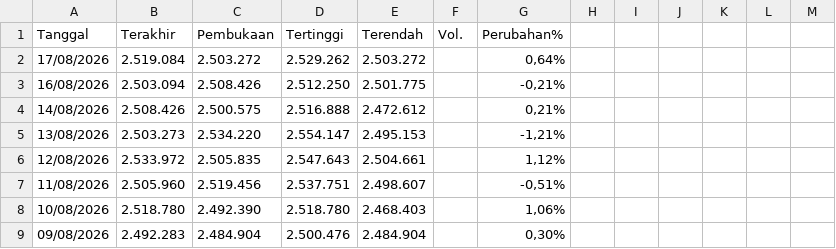
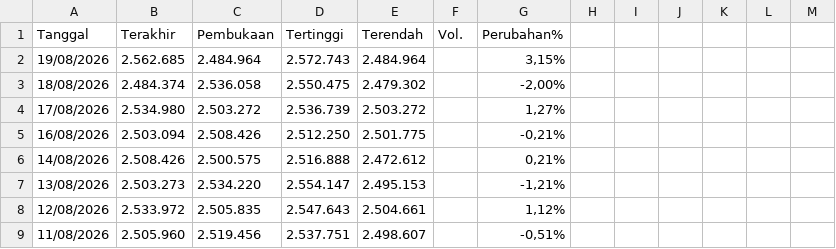
Before and after one commit to wlmyaps/kurs, a CSV file: Data Historis GAU_IDR.csv, drawn as a sheet; only a part is shown; the shorter side is filled out with more unchanged rows.

```diff
--- a/Data Historis GAU_IDR.csv
+++ b/Data Historis GAU_IDR.csv
@@ -1,3 +1,5 @@
 "Tanggal","Terakhir","Pembukaan","Tertinggi","Terendah","Vol.","Perubahan%"
-"17/08/2026","2.519.084","2.503.272","2.529.262","2.503.272","","0,64%"
+"19/08/2026","2.562.685","2.484.964","2.572.743","2.484.964","","3,15%"
+"18/08/2026","2.484.374","2.536.058","2.550.475","2.479.302","","-2,00%"
+"17/08/2026","2.534.980","2.503.272","2.536.739","2.503.272","","1,27%"
 "16/08/2026","2.503.094","2.508.426","2.512.250","2.501.775","","-0,21%"
```
Also changed, not shown: saham - Sheet1.csv, 1 other file.
